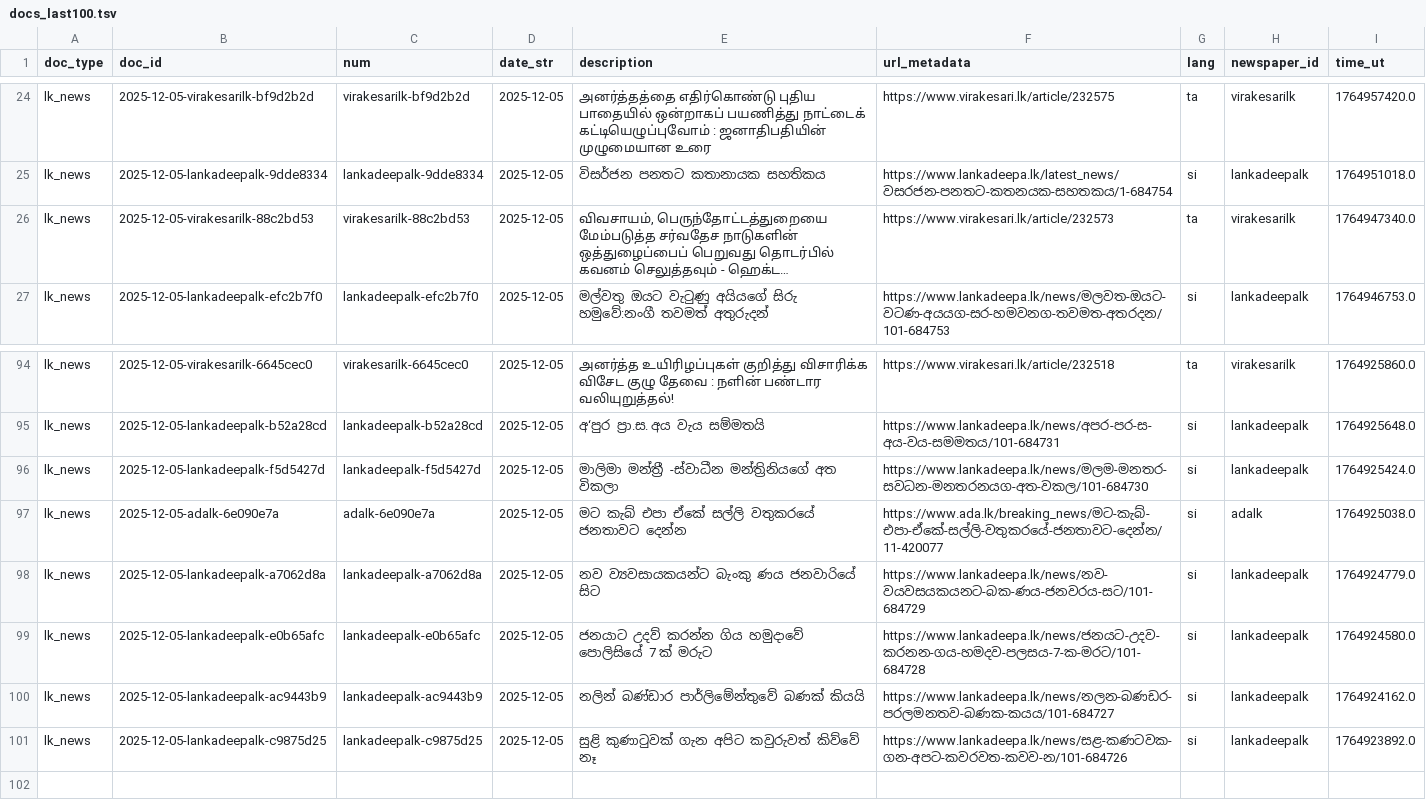
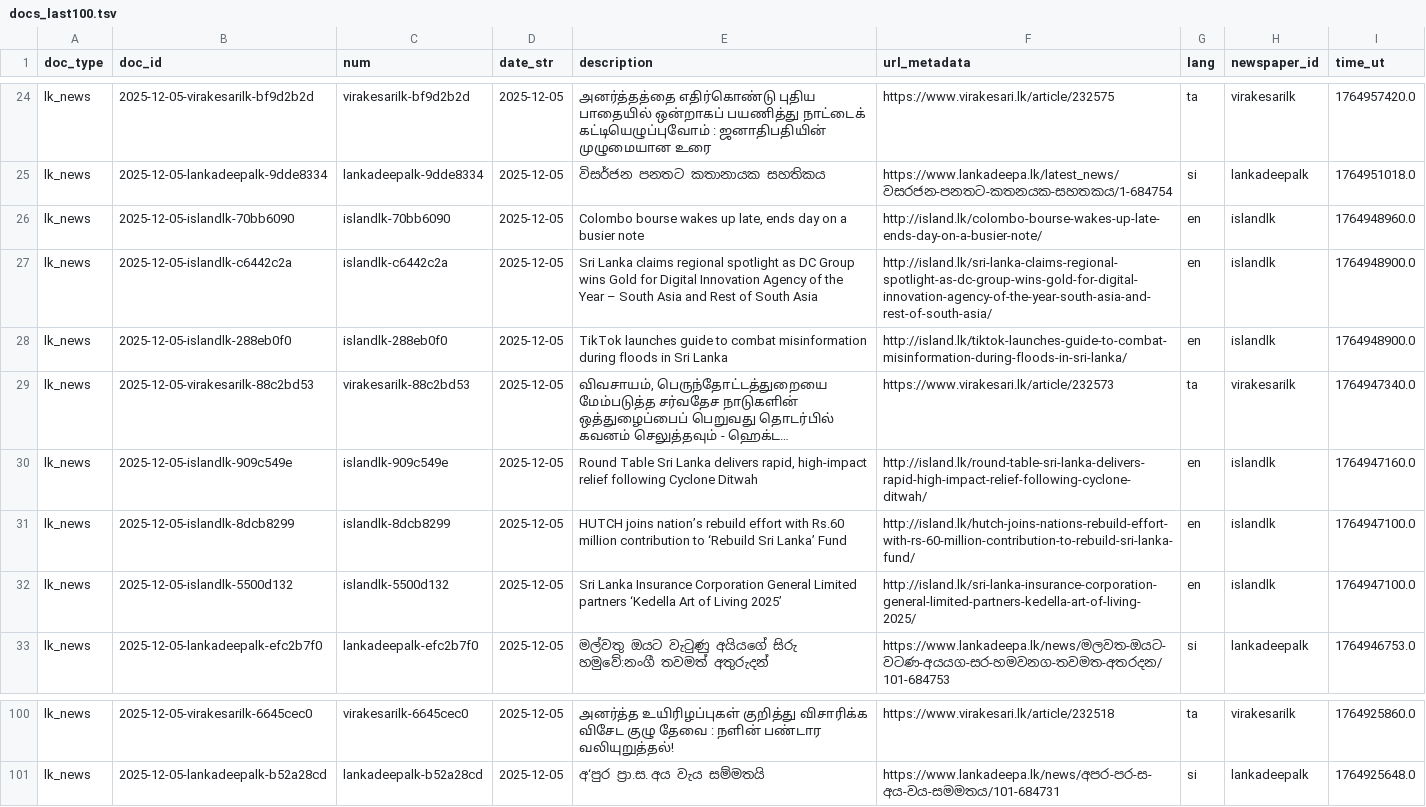
Before and after one commit to nuuuwan/lk_news, a TSV file: data/lk_news/docs_last100.tsv, drawn as a sheet; only a part is shown, gaps mark what is left out; long unchanged cells end in …; removed rows and columns are numbered as before the commit, all else as after; the diff names each change by its address in the sheet, - before the commit and + after, or states it on an @@ line.

```diff
--- a/data/lk_news/docs_last100.tsv
+++ b/data/lk_news/docs_last100.tsv
+row 26: lk_news | 2025-12-05-islandlk-70bb6090 | islandlk-70bb6090 | 2025-12-05 | Colombo bourse wakes up late, ends day on a busier note | http://island.lk/colombo-bourse-wakes-up-late-ends-day-on-a-busier-note/ | en | islandlk | 1764948960.0
+row 27: lk_news | 2025-12-05-islandlk-c6442c2a | islandlk-c6442c2a | 2025-12-05 | Sri Lanka claims regional spotlight as DC Group wins Gold for Digital Innovation Agency of the Year – South Asia and Rest of South Asia | http://island.lk/sri-lanka-claims-regional-spotlight-as-dc-group-wins-gold-for-digital-innovation-agency-of-the-year-south-asia-and-rest-of-south-asia/ | en | islandlk | 1764948900.0
+row 28: lk_news | 2025-12-05-islandlk-288eb0f0 | islandlk-288eb0f0 | 2025-12-05 | TikTok launches guide to combat misinformation during floods in Sri Lanka | http://island.lk/tiktok-launches-guide-to-combat-misinformation-during-floods-in-sri-lanka/ | en | islandlk | 1764948900.0
+row 30: lk_news | 2025-12-05-islandlk-909c549e | islandlk-909c549e | 2025-12-05 | Round Table Sri Lanka delivers rapid, high-impact relief following Cyclone Ditwah | http://island.lk/round-table-sri-lanka-delivers-rapid-high-impact-relief-following-cyclone-ditwah/ | en | islandlk | 1764947160.0
+row 31: lk_news | 2025-12-05-islandlk-8dcb8299 | islandlk-8dcb8299 | 2025-12-05 | HUTCH joins nation’s rebuild effort with Rs.60 million contribution to ‘Rebuild Sri Lanka’ Fund | http://island.lk/hutch-joins-nations-rebuild-effort-with-rs-60-million-contribution-to-rebuild-sri-lanka-fund/ | en | islandlk | 1764947100.0
+row 32: lk_news | 2025-12-05-islandlk-5500d132 | islandlk-5500d132 | 2025-12-05 | Sri Lanka Insurance Corporation General Limited partners ‘Kedella Art of Living 2025’ | http://island.lk/sri-lanka-insurance-corporation-general-limited-partners-kedella-art-of-living-2025/ | en | islandlk | 1764947100.0
-row 96: lk_news | 2025-12-05-lankadeepalk-f5d5427d | lankadeepalk-f5d5427d | 2025-12-05 | මාලිමා මන්ත්‍රී -ස්වාධීන මන්ත්‍රිනියගේ අත විකලා | https://www.lankadeepa.lk/news/මලම-මනතර-සවධන-මනතරනයග-අත-වකල/101-684730 | si | lankadeepalk | 1764925424.0
-row 97: lk_news | 2025-12-05-adalk-6e090e7a | adalk-6e090e7a | 2025-12-05 | මට කැබ් එපා ඒකේ සල්ලි වතුකරයේ ජනතාවට දෙන්න | https://www.ada.lk/breaking_news/මට-කැබ්-එපා-ඒකේ-සල්ලි-වතුකරයේ-ජනතාවට-දෙන්න/11-420077 | si | adalk | 1764925038.0
-row 98: lk_news | 2025-12-05-lankadeepalk-a7062d8a | lankadeepalk-a7062d8a | 2025-12-05 | නව ව්‍යවසායකයන්ට බැංකු ණය ජනවාරියේ සිට | https://www.lankadeepa.lk/news/නව-වයවසයකයනට-බක-ණය-ජනවරය-සට/101-684729 | si | lankadeepalk | 1764924779.0
-row 99: lk_news | 2025-12-05-lankadeepalk-e0b65afc | lankadeepalk-e0b65afc | 2025-12-05 | ජනයාට උදව් කරන්න ගිය හමුදාවේ පොලිසියේ 7 ක් මරුට | https://www.lankadeepa.lk/news/ජනයට-උදව-කරනන-ගය-හමදව-පලසය-7-ක-මරට/101-684728 | si | lankadeepalk | 1764924580.0
-row 100: lk_news | 2025-12-05-lankadeepalk-ac9443b9 | lankadeepalk-ac9443b9 | 2025-12-05 | නලින් බණ්ඩාර පාර්ලිමේන්තුවේ බණක් කියයි | https://www.lankadeepa.lk/news/නලන-බණඩර-පරලමනතව-බණක-කයය/101-684727 | si | lankadeepalk | 1764924162.0
-row 101: lk_news | 2025-12-05-lankadeepalk-c9875d25 | lankadeepalk-c9875d25 | 2025-12-05 | සුළි කුණාටුවක් ගැන අපිට කවුරුවත් කිව්වේ නෑ | https://www.lankadeepa.lk/news/සළ-කණටවක-ගන-අපට-කවරවත-කවව-න/101-684726 | si | lankadeepalk | 1764923892.0
```
Also changed, not shown: data/lk_news/docs_last1000.tsv, 22 other files.
